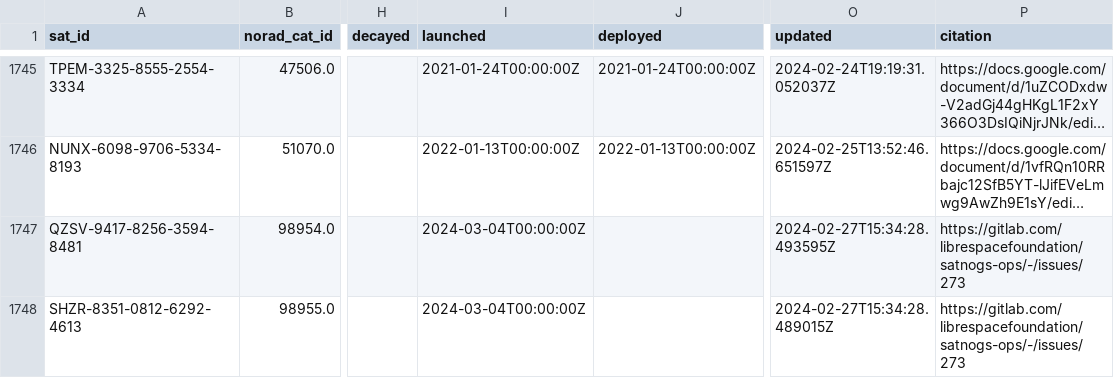
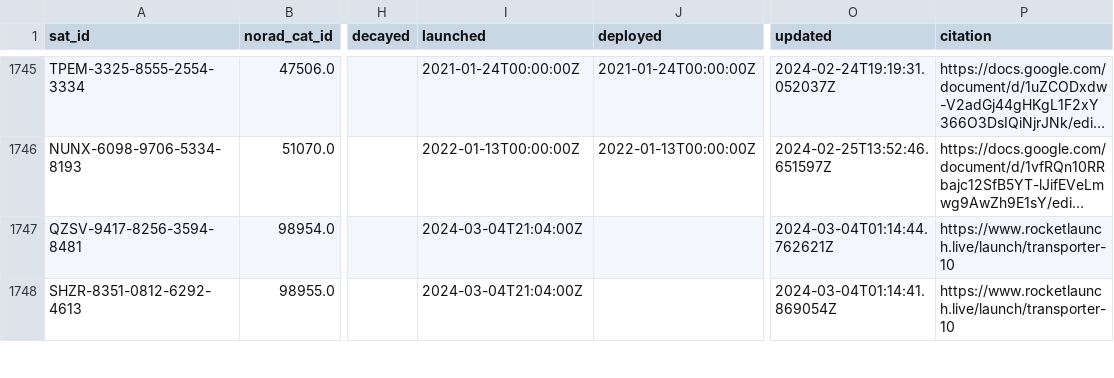
Before and after one commit to Sibizwan5/amateur-satellite-database, a CSV file: data/satnogs.csv, drawn as a sheet; only a part is shown, gaps mark what is left out; long unchanged cells end in …; the diff covers the shown part only; the diff names each change by its address in the sheet, - before the commit and + after, or states it on an @@ line.

```diff
--- a/data/satnogs.csv
+++ b/data/satnogs.csv
-I1747:I1748 (launched): 2024-03-04T00:00:00Z
+I1747:I1748 (launched): 2024-03-04T21:04:00Z
-O1747 (updated): 2024-02-27T15:34:28.493595Z
+O1747 (updated): 2024-03-04T01:14:44.762621Z
-P1747:P1748 (citation): https://gitlab.com/librespacefoundation/satnogs-ops/-/issues/273
+P1747:P1748 (citation): https://www.rocketlaunch.live/launch/transporter-10
-O1748 (updated): 2024-02-27T15:34:28.489015Z
+O1748 (updated): 2024-03-04T01:14:41.869054Z
```
Also changed, not shown: 2 added rows and 15 edited cells elsewhere in this file, 1 other file.
